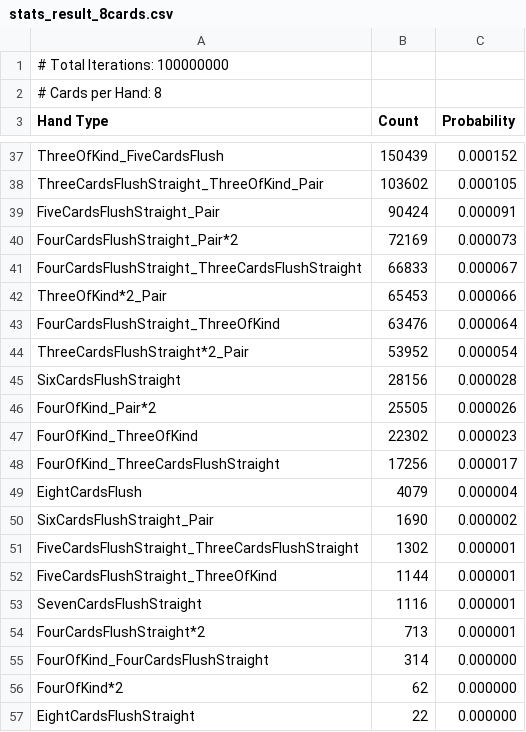
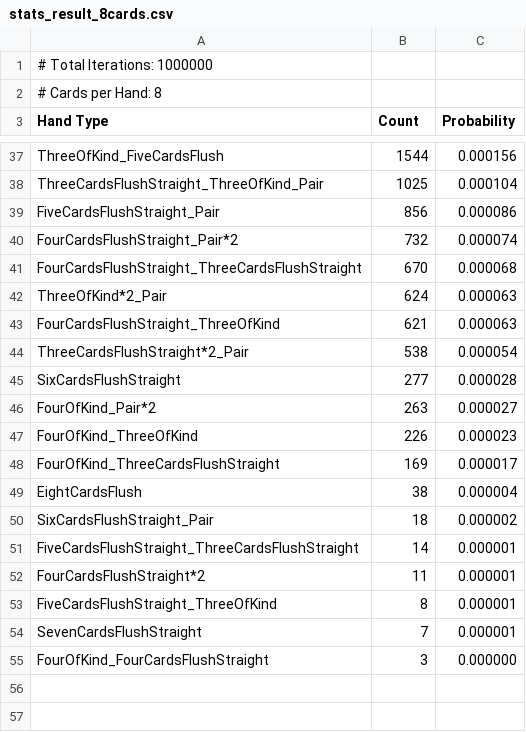
Before and after one commit to nirvanalangiou8/LongSongPokerLib, a CSV file: LongSongPokerLibCore/stats_result_8cards.csv, drawn as a sheet; only a part is shown, gaps mark what is left out; removed rows and columns are numbered as before the commit, all else as after; the diff covers the shown part only; the diff names each change by its address in the sheet, - before the commit and + after, or states it on an @@ line.

```diff
--- a/LongSongPokerLibCore/stats_result_8cards.csv
+++ b/LongSongPokerLibCore/stats_result_8cards.csv
-A1 (Hand Type): # Total Iterations: 100000000
+A1 (Hand Type): # Total Iterations: 1000000
-B37 (Count): 150439
+B37 (Count): 1544
-C37 (Probability): 0.000152
+C37 (Probability): 0.000156
-B38 (Count): 103602
+B38 (Count): 1025
-C38 (Probability): 0.000105
+C38 (Probability): 0.000104
-B39 (Count): 90424
+B39 (Count): 856
-C39 (Probability): 0.000091
+C39 (Probability): 0.000086
-B40 (Count): 72169
+B40 (Count): 732
-C40 (Probability): 0.000073
+C40 (Probability): 0.000074
-B41 (Count): 66833
+B41 (Count): 670
-C41 (Probability): 0.000067
+C41 (Probability): 0.000068
-B42 (Count): 65453
+B42 (Count): 624
-C42 (Probability): 0.000066
+C42 (Probability): 0.000063
-B43 (Count): 63476
+B43 (Count): 621
-C43 (Probability): 0.000064
+C43 (Probability): 0.000063
-B44 (Count): 53952
+B44 (Count): 538
-B45 (Count): 28156
+B45 (Count): 277
-B46 (Count): 25505
+B46 (Count): 263
-C46 (Probability): 0.000026
+C46 (Probability): 0.000027
-B47 (Count): 22302
+B47 (Count): 226
-B48 (Count): 17256
+B48 (Count): 169
-B49 (Count): 4079
+B49 (Count): 38
-B50 (Count): 1690
+B50 (Count): 18
-B51 (Count): 1302
+B51 (Count): 14
+row 52: FourCardsFlushStraight*2 | 11 | 0.000001
-B53 (Count): 1144
+B53 (Count): 8
-B54 (Count): 1116
+B54 (Count): 7
-row 54: FourCardsFlushStraight*2 | 713 | 0.000001
-B55 (Count): 314
+B55 (Count): 3
-row 56: FourOfKind*2 | 62 | 0.000000
-row 57: EightCardsFlushStraight | 22 | 0.000000
```
Also changed, not shown: 64 edited cells elsewhere in this file, 5 other files.
